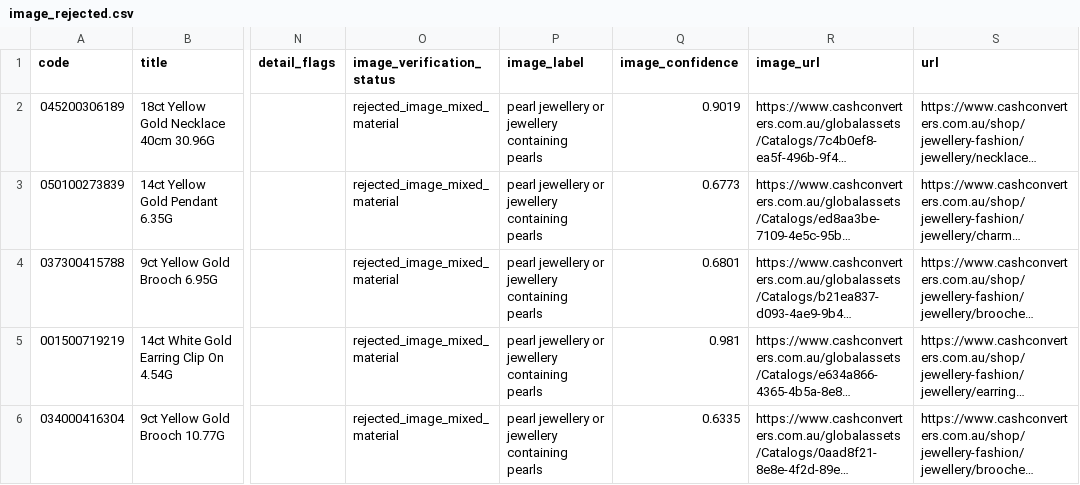
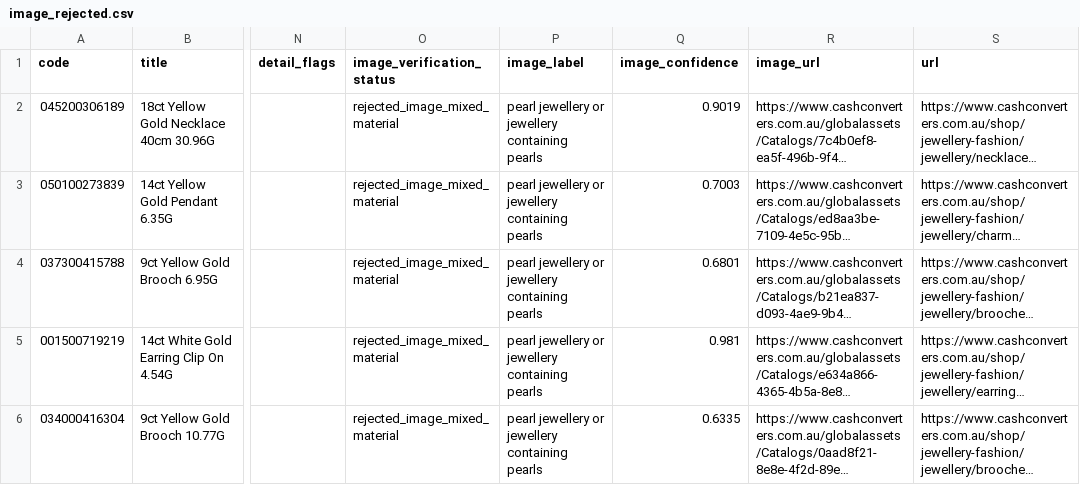
Before and after one commit to tycab03/gold-deal-finder, a CSV file: image_rejected.csv, drawn as a sheet; only a part is shown, gaps mark what is left out; long unchanged cells end in …; the diff names each change by its address in the sheet, - before the commit and + after, or states it on an @@ line.

```diff
--- a/image_rejected.csv
+++ b/image_rejected.csv
-Q3 (image_confidence): 0.6773
+Q3 (image_confidence): 0.7003
```
Also changed, not shown: 1 other file.
